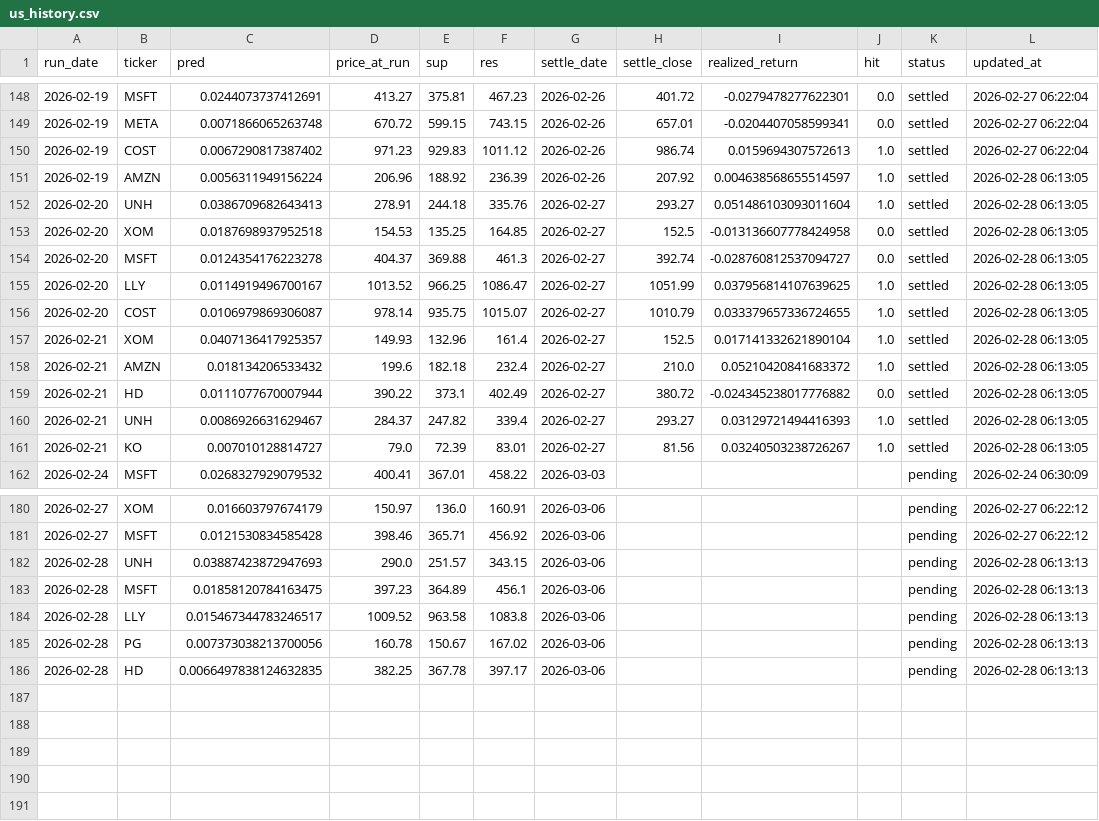
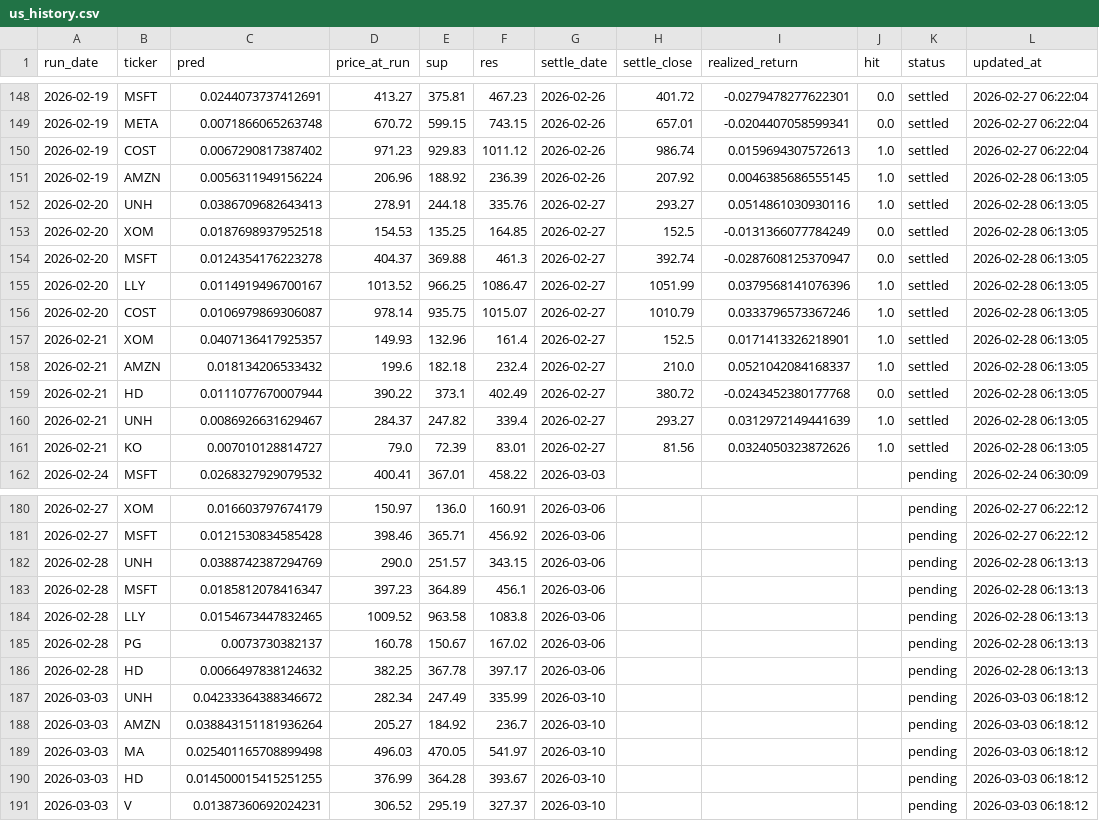
Before and after one commit to chehao0221/US-stock-ai, a CSV file: us_history.csv, drawn as a sheet; only a part is shown, gaps mark what is left out.

```diff
--- a/us_history.csv
+++ b/us_history.csv
@@ -150,13 +150,13 @@
 2026-02-19,COST,0.0067290817387402,971.23,929.83,1011.12,2026-02-26,986.74,0.0159694307572613,1.0,settled,2026-02-27 06:22:04
-2026-02-19,AMZN,0.0056311949156224,206.96,188.92,236.39,2026-02-26,207.92,0.004638568655514597,1.0,settled,2026-02-28 06:13:05
-2026-02-20,UNH,0.0386709682643413,278.91,244.18,335.76,2026-02-27,293.27,0.051486103093011604,1.0,settled,2026-02-28 06:13:05
-2026-02-20,XOM,0.0187698937952518,154.53,135.25,164.85,2026-02-27,152.5,-0.013136607778424958,0.0,settled,2026-02-28 06:13:05
-2026-02-20,MSFT,0.0124354176223278,404.37,369.88,461.3,2026-02-27,392.74,-0.028760812537094727,0.0,settled,2026-02-28 06:13:05
-2026-02-20,LLY,0.0114919496700167,1013.52,966.25,1086.47,2026-02-27,1051.99,0.037956814107639625,1.0,settled,2026-02-28 06:13:05
-2026-02-20,COST,0.0106979869306087,978.14,935.75,1015.07,2026-02-27,1010.79,0.033379657336724655,1.0,settled,2026-02-28 06:13:05
-2026-02-21,XOM,0.0407136417925357,149.93,132.96,161.4,2026-02-27,152.5,0.017141332621890104,1.0,settled,2026-02-28 06:13:05
-2026-02-21,AMZN,0.018134206533432,199.6,182.18,232.4,2026-02-27,210.0,0.05210420841683372,1.0,settled,2026-02-28 06:13:05
-2026-02-21,HD,0.0111077670007944,390.22,373.1,402.49,2026-02-27,380.72,-0.024345238017776882,0.0,settled,2026-02-28 06:13:05
-2026-02-21,UNH,0.0086926631629467,284.37,247.82,339.4,2026-02-27,293.27,0.03129721494416393,1.0,settled,2026-02-28 06:13:05
-2026-02-21,KO,0.007010128814727,79.0,72.39,83.01,2026-02-27,81.56,0.03240503238726267,1.0,settled,2026-02-28 06:13:05
+2026-02-19,AMZN,0.0056311949156224,206.96,188.92,236.39,2026-02-26,207.92,0.0046385686555145,1.0,settled,2026-02-28 06:13:05
+2026-02-20,UNH,0.0386709682643413,278.91,244.18,335.76,2026-02-27,293.27,0.0514861030930116,1.0,settled,2026-02-28 06:13:05
+2026-02-20,XOM,0.0187698937952518,154.53,135.25,164.85,2026-02-27,152.5,-0.0131366077784249,0.0,settled,2026-02-28 06:13:05
+2026-02-20,MSFT,0.0124354176223278,404.37,369.88,461.3,2026-02-27,392.74,-0.0287608125370947,0.0,settled,2026-02-28 06:13:05
+2026-02-20,LLY,0.0114919496700167,1013.52,966.25,1086.47,2026-02-27,1051.99,0.0379568141076396,1.0,settled,2026-02-28 06:13:05
+2026-02-20,COST,0.0106979869306087,978.14,935.75,1015.07,2026-02-27,1010.79,0.0333796573367246,1.0,settled,2026-02-28 06:13:05
+2026-02-21,XOM,0.0407136417925357,149.93,132.96,161.4,2026-02-27,152.5,0.0171413326218901,1.0,settled,2026-02-28 06:13:05
+2026-02-21,AMZN,0.018134206533432,199.6,182.18,232.4,2026-02-27,210.0,0.0521042084168337,1.0,settled,2026-02-28 06:13:05
+2026-02-21,HD,0.0111077670007944,390.22,373.1,402.49,2026-02-27,380.72,-0.0243452380177768,0.0,settled,2026-02-28 06:13:05
+2026-02-21,UNH,0.0086926631629467,284.37,247.82,339.4,2026-02-27,293.27,0.0312972149441639,1.0,settled,2026-02-28 06:13:05
+2026-02-21,KO,0.007010128814727,79.0,72.39,83.01,2026-02-27,81.56,0.0324050323872626,1.0,settled,2026-02-28 06:13:05
 2026-02-24,MSFT,0.0268327929079532,400.41,367.01,458.22,2026-03-03,,,,pending,2026-02-24 06:30:09
@@ -181,6 +181,11 @@
 2026-02-27,MSFT,0.0121530834585428,398.46,365.71,456.92,2026-03-06,,,,pending,2026-02-27 06:22:12
-2026-02-28,UNH,0.03887423872947693,290.0,251.57,343.15,2026-03-06,,,,pending,2026-02-28 06:13:13
-2026-02-28,MSFT,0.01858120784163475,397.23,364.89,456.1,2026-03-06,,,,pending,2026-02-28 06:13:13
-2026-02-28,LLY,0.015467344783246517,1009.52,963.58,1083.8,2026-03-06,,,,pending,2026-02-28 06:13:13
-2026-02-28,PG,0.007373038213700056,160.78,150.67,167.02,2026-03-06,,,,pending,2026-02-28 06:13:13
-2026-02-28,HD,0.0066497838124632835,382.25,367.78,397.17,2026-03-06,,,,pending,2026-02-28 06:13:13
+2026-02-28,UNH,0.0388742387294769,290.0,251.57,343.15,2026-03-06,,,,pending,2026-02-28 06:13:13
+2026-02-28,MSFT,0.0185812078416347,397.23,364.89,456.1,2026-03-06,,,,pending,2026-02-28 06:13:13
+2026-02-28,LLY,0.0154673447832465,1009.52,963.58,1083.8,2026-03-06,,,,pending,2026-02-28 06:13:13
+2026-02-28,PG,0.0073730382137,160.78,150.67,167.02,2026-03-06,,,,pending,2026-02-28 06:13:13
+2026-02-28,HD,0.0066497838124632,382.25,367.78,397.17,2026-03-06,,,,pending,2026-02-28 06:13:13
+2026-03-03,UNH,0.04233364388346672,282.34,247.49,335.99,2026-03-10,,,,pending,2026-03-03 06:18:12
+2026-03-03,AMZN,0.038843151181936264,205.27,184.92,236.7,2026-03-10,,,,pending,2026-03-03 06:18:12
+2026-03-03,MA,0.025401165708899498,496.03,470.05,541.97,2026-03-10,,,,pending,2026-03-03 06:18:12
+2026-03-03,HD,0.014500015415251255,376.99,364.28,393.67,2026-03-10,,,,pending,2026-03-03 06:18:12
+2026-03-03,V,0.01387360692024231,306.52,295.19,327.37,2026-03-10,,,,pending,2026-03-03 06:18:12
```
